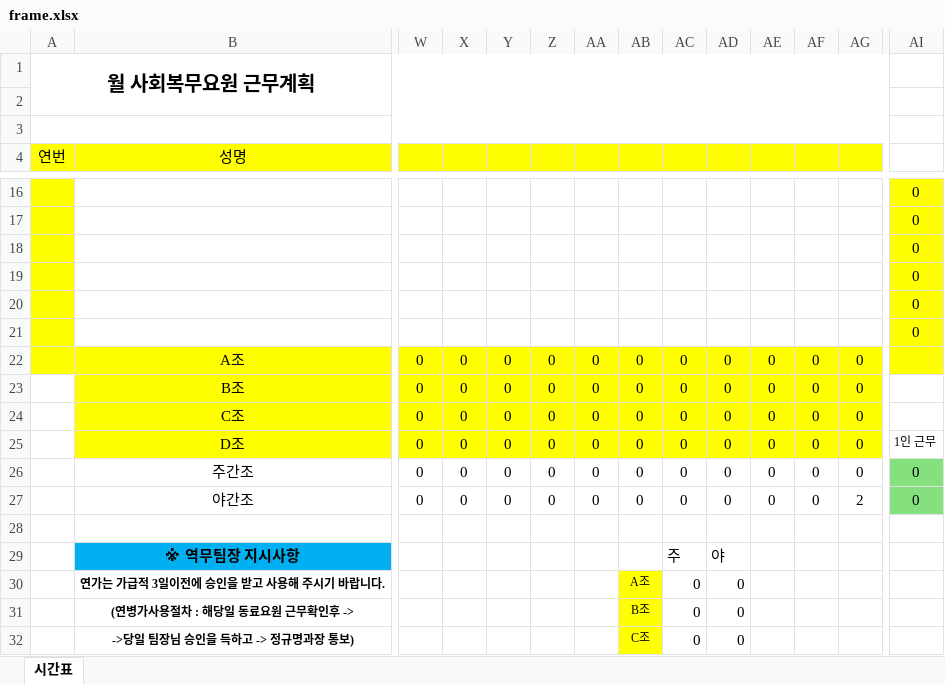
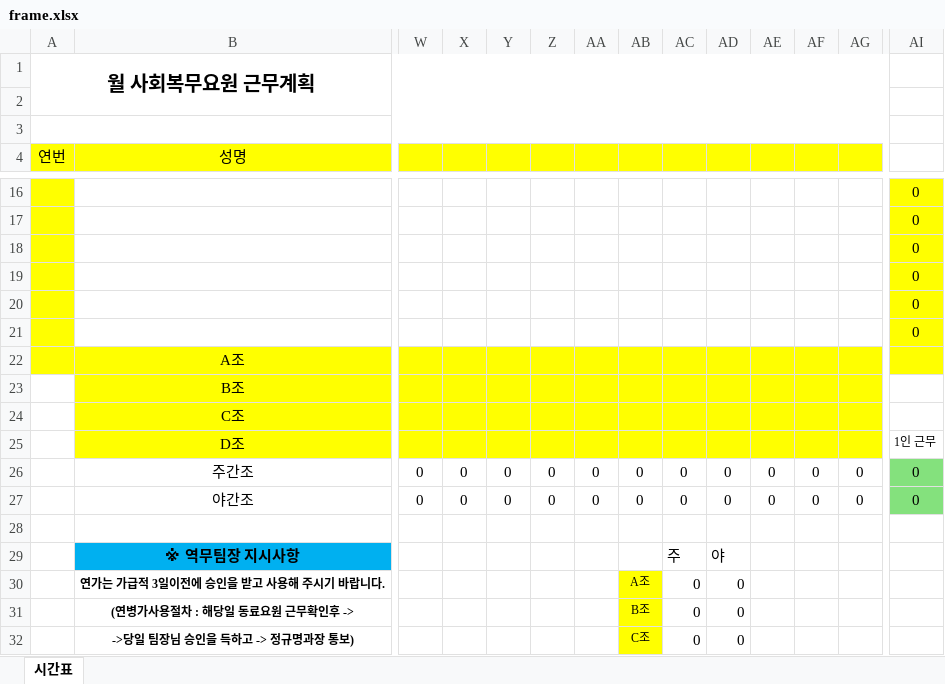
Before and after one commit to mae-neung/sa_schedule, an Excel workbook: public/frame.xlsx, sheet 시간표, drawn as a sheet; only a part is shown, gaps mark what is left out; values as stored, in another font and other column widths than the file's, no borders; conditional formats not drawn; removed rows and columns are numbered as before the commit, all else as after; rows hold the shown columns only; the diff names each change by its address in the sheet, - before the commit and + after, or states it on an @@ line.

```diff
--- a/public/frame.xlsx (sheet 시간표)
+++ b/public/frame.xlsx (sheet 시간표)
-row 22:  | A조 | 0 | 0 | 0 | 0 | 0 | 0 | 0 | 0 | 0 | 0 | 0
-row 23:  | B조 | 0 | 0 | 0 | 0 | 0 | 0 | 0 | 0 | 0 | 0 | 0
-row 24:  | C조 | 0 | 0 | 0 | 0 | 0 | 0 | 0 | 0 | 0 | 0 | 0
-row 25:  | D조 | 0 | 0 | 0 | 0 | 0 | 0 | 0 | 0 | 0 | 0 | 0 | 1인 근무
+row 22:  | A조
+row 23:  | B조
+row 24:  | C조
+row 25:  | D조 |  |  |  |  |  |  |  |  |  |  |  | 1인 근무
-AG27: 2
+AG27: 0
```
Also changed, not shown: 4 other files.
